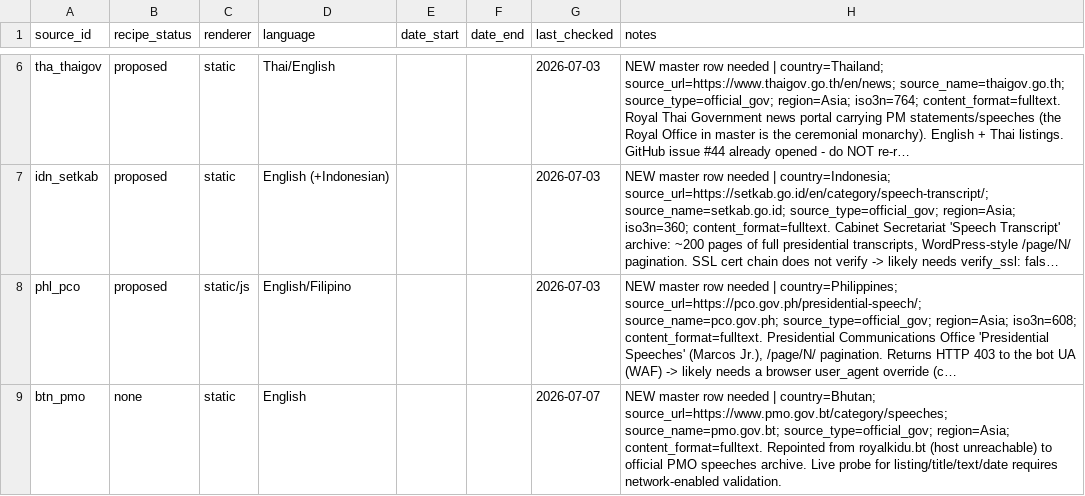
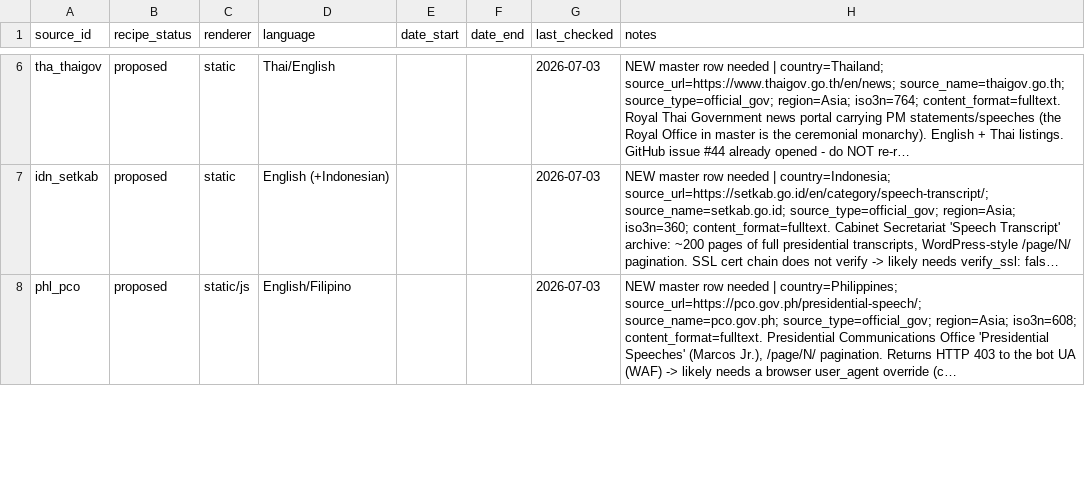
Before and after one commit to d-schafer/LeaderSpeech, a CSV file: data/sources/additional_master_sources.csv, drawn as a sheet; only a part is shown, gaps mark what is left out; long unchanged cells end in …; removed rows and columns are numbered as before the commit, all else as after; the diff covers the shown part only; the diff names each change by its address in the sheet, - before the commit and + after, or states it on an @@ line.

```diff
--- a/data/sources/additional_master_sources.csv
+++ b/data/sources/additional_master_sources.csv
-row 9: btn_pmo | none | static | English |  |  | 2026-07-07 | NEW master row needed | country=Bhutan; source_url=https://www.pmo.gov.bt/category/speeches; source_name=pmo.gov.bt; source_type=official_gov; region=Asia; content_format=fulltext. Repointed from royalkidu.bt (host unreachable) to official PMO speeches archive. Live probe for listing/title/text/date requires network-enabled validation.
```
Also changed, not shown: 1 added row elsewhere in this file, 2 other files.
